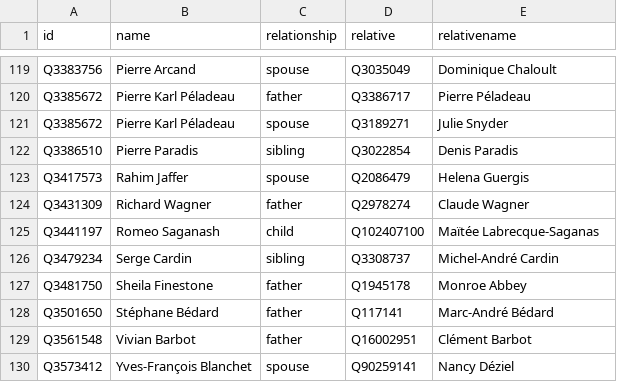
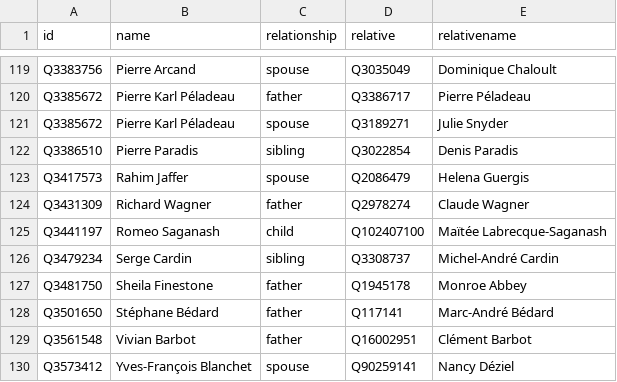
Before and after one commit to every-politician-scrapers/canada-cabinet, a CSV file: html/family.csv, drawn as a sheet; only a part is shown, gaps mark what is left out.

```diff
--- a/html/family.csv
+++ b/html/family.csv
@@ -124,3 +124,3 @@ Q3417573,Rahim Jaffer,spouse,Q2086479,Helena Guergis
 Q3431309,Richard Wagner,father,Q2978274,Claude Wagner
-Q3441197,Romeo Saganash,child,Q102407100,Maïtée Labrecque-Saganas
+Q3441197,Romeo Saganash,child,Q102407100,Maïtée Labrecque-Saganash
 Q3479234,Serge Cardin,sibling,Q3308737,Michel-André Cardin
```
Also changed, not shown: html/legislators.csv.
